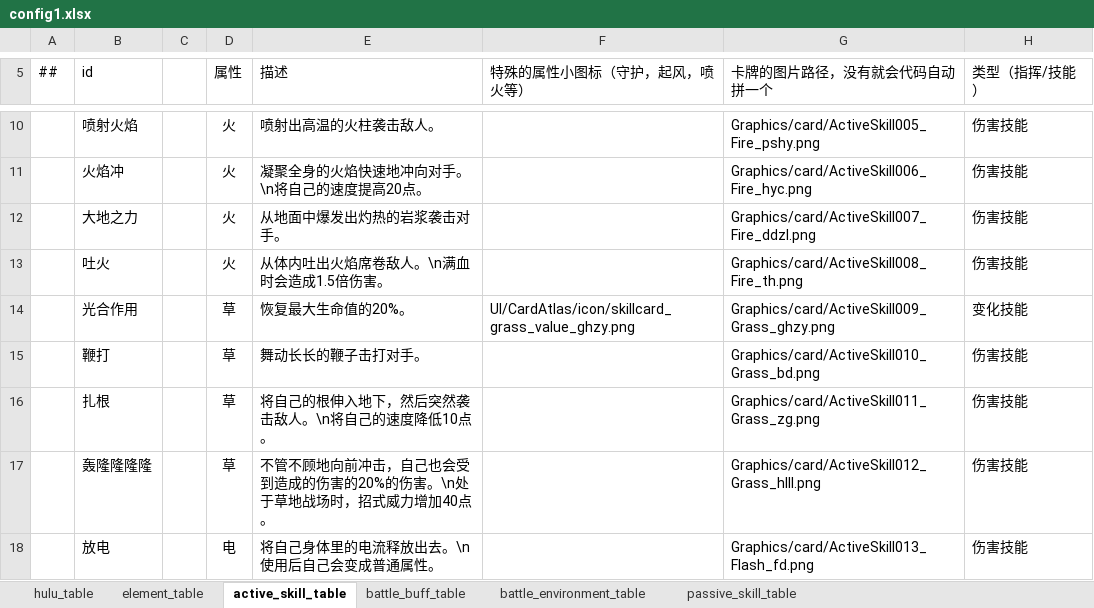
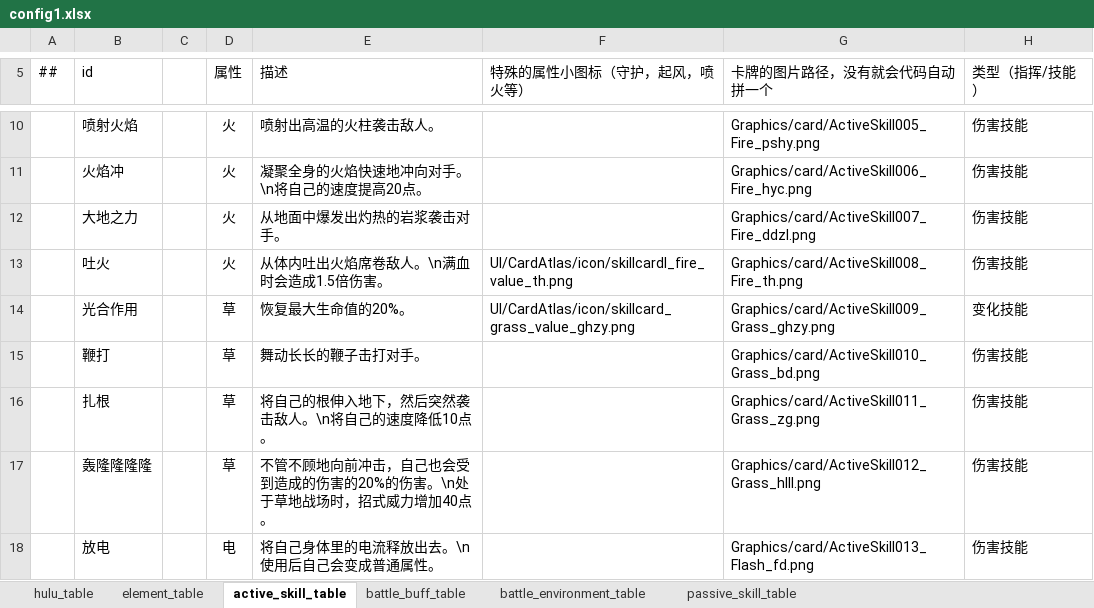
Before and after one commit to Unity-Devlop/BooomJam2024, an Excel workbook: Excels/Datas/config1.xlsx, sheet active_skill_table, drawn as a sheet; only a part is shown, gaps mark what is left out; values as stored, in another font and other column widths than the file's, no borders; the diff names each change by its address in the sheet, - before the commit and + after, or states it on an @@ line.

```diff
--- a/Excels/Datas/config1.xlsx (sheet active_skill_table)
+++ b/Excels/Datas/config1.xlsx (sheet active_skill_table)
-F13 (特殊的属性小图标（守护，起风，喷火等）): (empty)
+F13 (特殊的属性小图标（守护，起风，喷火等）): UI/CardAtlas/icon/skillcardl_fire_value_th.png
```
Also changed, not shown: 42 other files.
